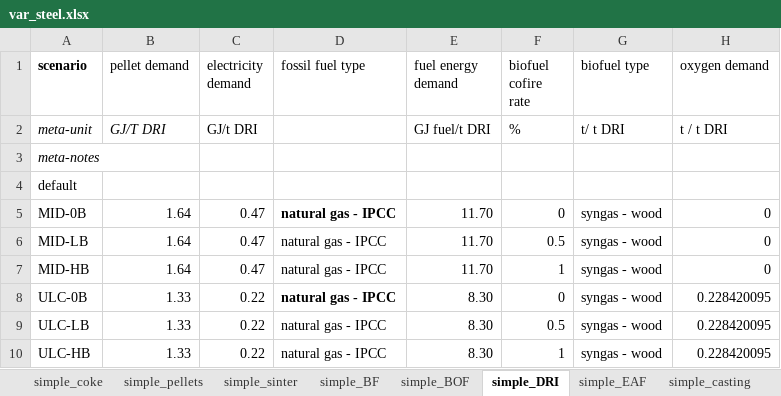
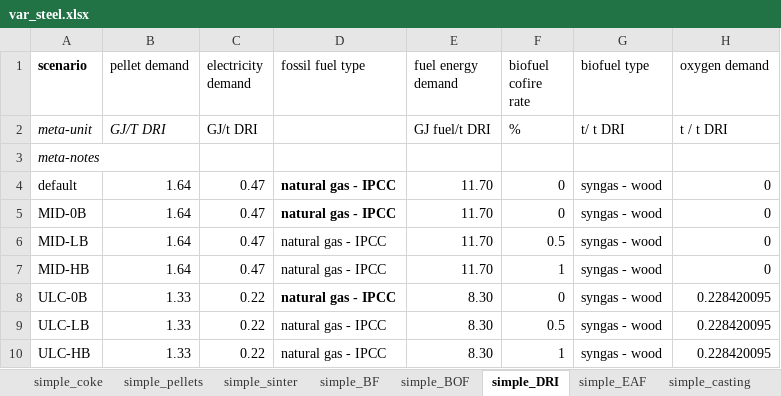
Before and after one commit to concoctions/BlackBlox, an Excel workbook: scenarios-examples/not ready/steel_raw/data/units/var_steel.xlsx, sheet simple_DRI, drawn as a sheet; values as stored, in another font and other column widths than the file's, no borders; the diff names each change by its address in the sheet, - before the commit and + after, or states it on an @@ line.

Commit message:
update steel data

```diff
--- a/scenarios-examples/not ready/steel_raw/data/units/var_steel.xlsx (sheet simple_DRI)
+++ b/scenarios-examples/not ready/steel_raw/data/units/var_steel.xlsx (sheet simple_DRI)
-B4 (pellet demand): (empty)
+B4 (pellet demand): 1.64
-C4 (electricity demand): (empty)
+C4 (electricity demand): 0.47
-D4 (fossil fuel type): (empty)
+D4 (fossil fuel type): natural gas - IPCC
-E4 (fuel energy demand): (empty)
+E4 (fuel energy demand): 11.70
-F4 (biofuel cofire rate): (empty)
+F4 (biofuel cofire rate): 0
-G4 (biofuel type): (empty)
+G4 (biofuel type): syngas - wood
-H4 (oxygen demand): (empty)
+H4 (oxygen demand): 0
```
Also changed, not shown: sheet simple_casting, sheet simple_BOF, scenarios-examples/not ready/steel_raw/data/units/var_shared.xlsx, 2 other files.
